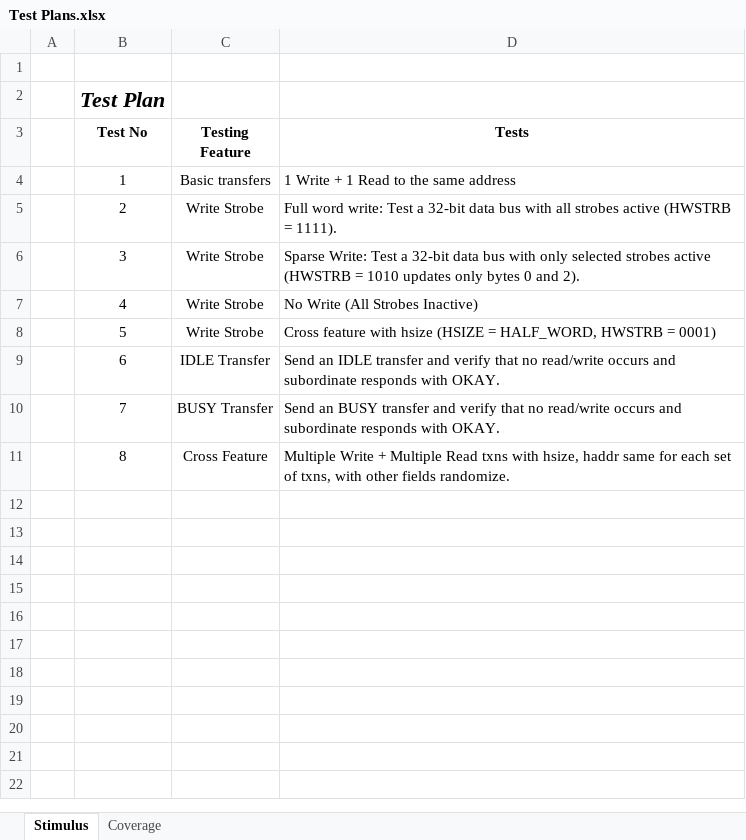
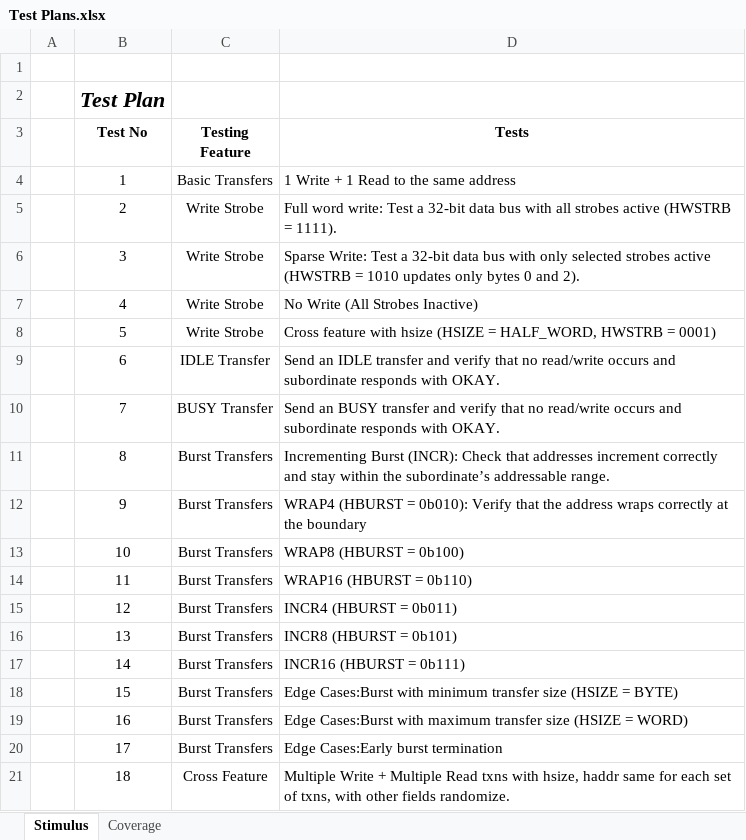
Before and after one commit to SeiHau02250816/AMBA-AHB, an Excel workbook: Test Plans.xlsx, sheet Stimulus, drawn as a sheet; values as stored, in another font and other column widths than the file's, no borders; the diff names each change by its address in the sheet, - before the commit and + after, or states it on an @@ line.

```diff
--- a/Test Plans.xlsx (sheet Stimulus)
+++ b/Test Plans.xlsx (sheet Stimulus)
-C4 (Testing Feature): Basic transfers
+C4 (Testing Feature): Basic Transfers
-C11 (Testing Feature): Cross Feature
+C11 (Testing Feature): Burst Transfers
-D11 (Tests): Multiple Write + Multiple Read txns with hsize, haddr same for each set of txns, with other fields randomize.
+D11 (Tests): Incrementing Burst (INCR): Check that addresses increment correctly and stay within the subordinate’s addressable range.
+row 12:  | 9 | Burst Transfers | WRAP4 (HBURST = 0b010): Verify that the address wraps correctly at the boundary
+row 13:  | 10 | Burst Transfers | WRAP8 (HBURST = 0b100)
+row 14:  | 11 | Burst Transfers | WRAP16 (HBURST = 0b110)
+row 15:  | 12 | Burst Transfers | INCR4 (HBURST = 0b011)
+row 16:  | 13 | Burst Transfers | INCR8 (HBURST = 0b101)
+row 17:  | 14 | Burst Transfers | INCR16 (HBURST = 0b111)
+row 18:  | 15 | Burst Transfers | Edge Cases:Burst with minimum transfer size (HSIZE = BYTE)
+row 19:  | 16 | Burst Transfers | Edge Cases:Burst with maximum transfer size (HSIZE = WORD)
+row 20:  | 17 | Burst Transfers | Edge Cases:Early burst termination
+row 21:  | 18 | Cross Feature | Multiple Write + Multiple Read txns with hsize, haddr same for each set of txns, with other fields randomize.
```
Also changed, not shown: 6 other files.
